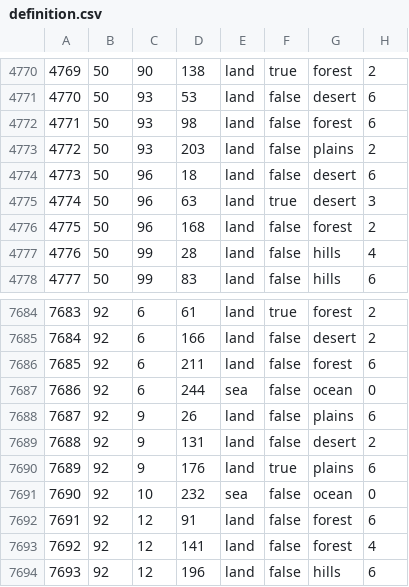
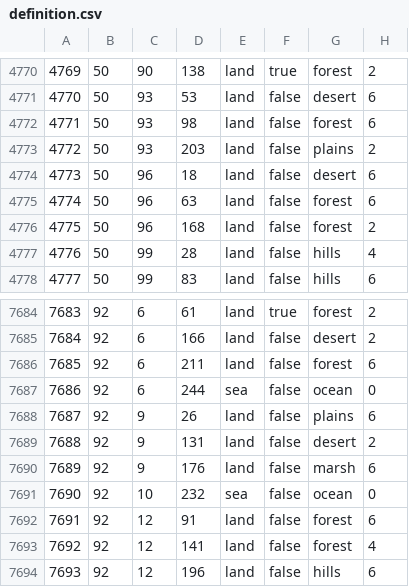
Before and after one commit to SilentEnforcer/tgwr-mod, a CSV file: map/definition.csv, drawn as a sheet; only a part is shown, gaps mark what is left out.

```diff
--- a/map/definition.csv
+++ b/map/definition.csv
@@ -4774,3 +4774,3 @@
 4773;50;96;18;land;false;desert;6
-4774;50;96;63;land;true;desert;3
+4774;50;96;63;land;false;forest;6
 4775;50;96;168;land;false;forest;2
@@ -7689,3 +7689,3 @@
 7688;92;9;131;land;false;desert;2
-7689;92;9;176;land;true;plains;6
+7689;92;9;176;land;false;marsh;6
 7690;92;10;232;sea;false;ocean;0
```
Also changed, not shown: map/adjacencies.csv, 48 other files.
